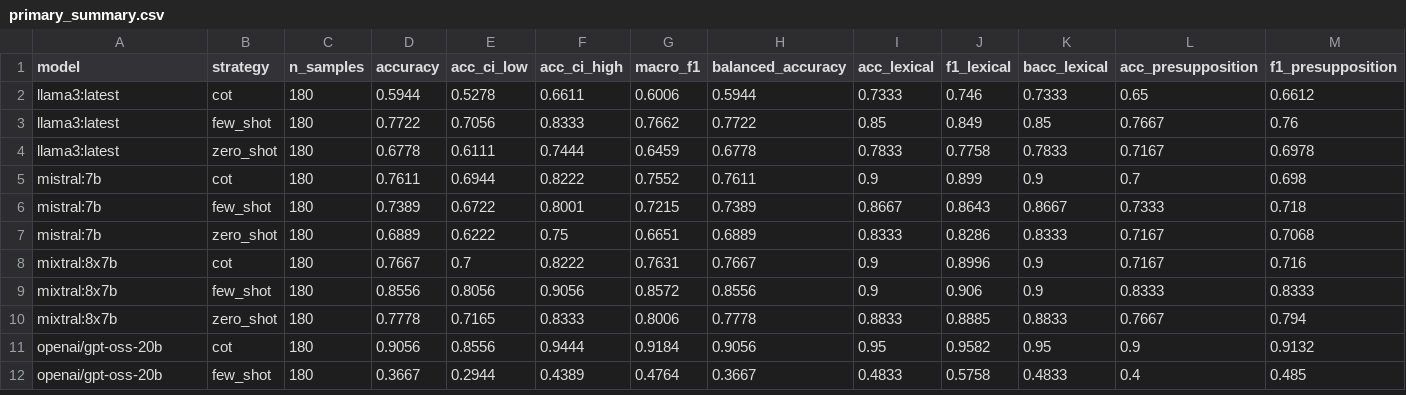
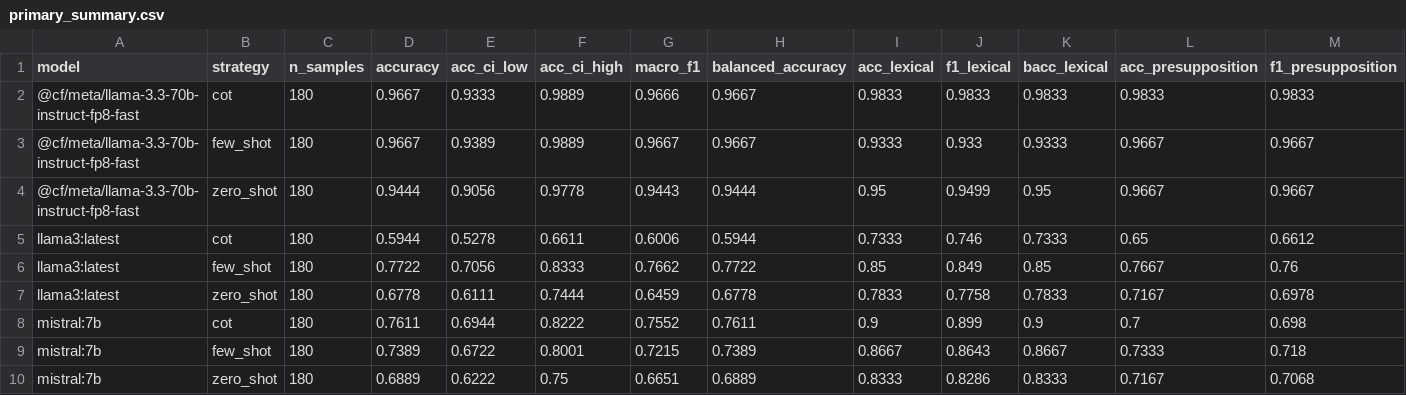
Before and after one commit to Baqir110/llm_linguistic_inferences, a CSV file: results/primary_summary.csv, drawn as a sheet; only a part is shown; the shorter side is filled out with more unchanged rows; rows hold the shown columns only; the diff names each change by its address in the sheet, - before the commit and + after, or states it on an @@ line.

```diff
--- a/results/primary_summary.csv
+++ b/results/primary_summary.csv
+row 2: @cf/meta/llama-3.3-70b-instruct-fp8-fast | cot | 180 | 0.9667 | 0.9333 | 0.9889 | 0.9666 | 0.9667 | 0.9833 | 0.9833 | 0.9833 | 0.9833 | 0.9833
+row 3: @cf/meta/llama-3.3-70b-instruct-fp8-fast | few_shot | 180 | 0.9667 | 0.9389 | 0.9889 | 0.9667 | 0.9667 | 0.9333 | 0.933 | 0.9333 | 0.9667 | 0.9667
+row 4: @cf/meta/llama-3.3-70b-instruct-fp8-fast | zero_shot | 180 | 0.9444 | 0.9056 | 0.9778 | 0.9443 | 0.9444 | 0.95 | 0.9499 | 0.95 | 0.9667 | 0.9667
```
Also changed, not shown: results/error_attribution.csv, results/exploratory_summary.csv, 14 other files.
